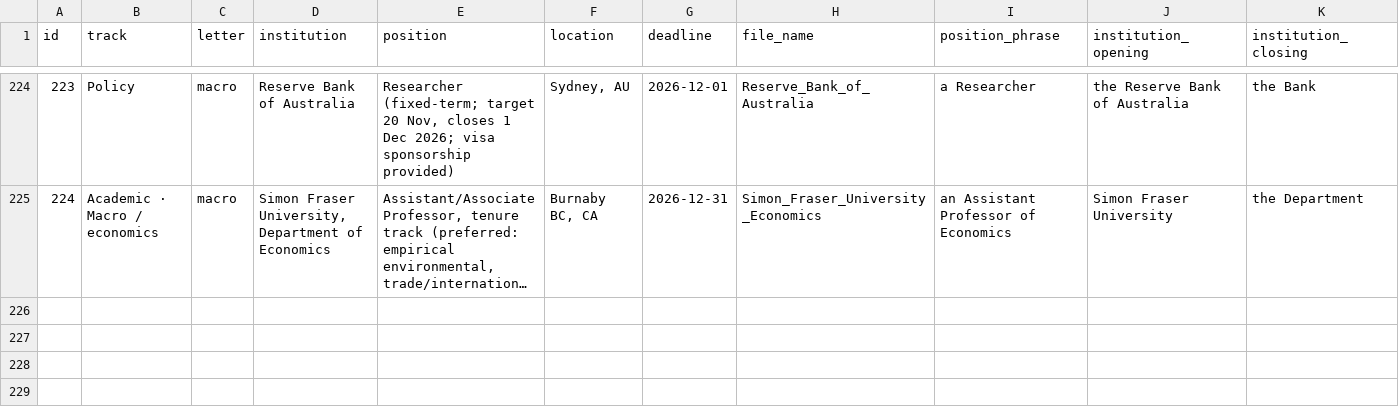
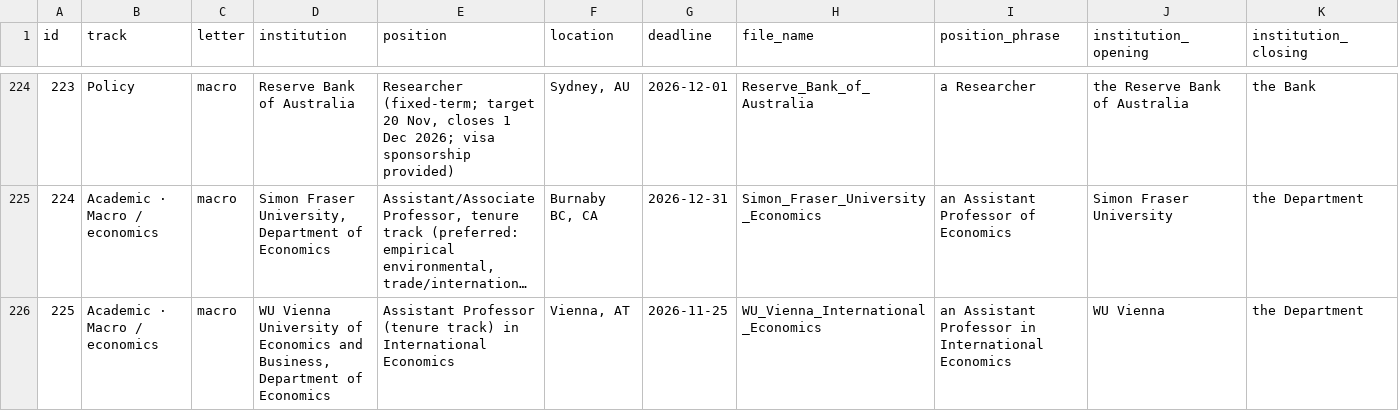
Before and after one commit to CristianArcidiacono/clo-author, a CSV file: JobMarket/cover_letters/applications.csv, drawn as a sheet; only a part is shown, gaps mark what is left out; long unchanged cells end in …; rows hold the shown columns only; the diff names each change by its address in the sheet, - before the commit and + after, or states it on an @@ line.

```diff
--- a/JobMarket/cover_letters/applications.csv
+++ b/JobMarket/cover_letters/applications.csv
+row 226: 225 | Academic · Macro / economics | macro | WU Vienna University of Economics and Business, Department of Economics | Assistant Professor (tenure track) in International Economics | Vienna, AT | 2026-11-25 | WU_Vienna_International_Economics | an Assistant Professor in International Economics | WU Vienna | the Department
```
Also changed, not shown: 2 other files.
